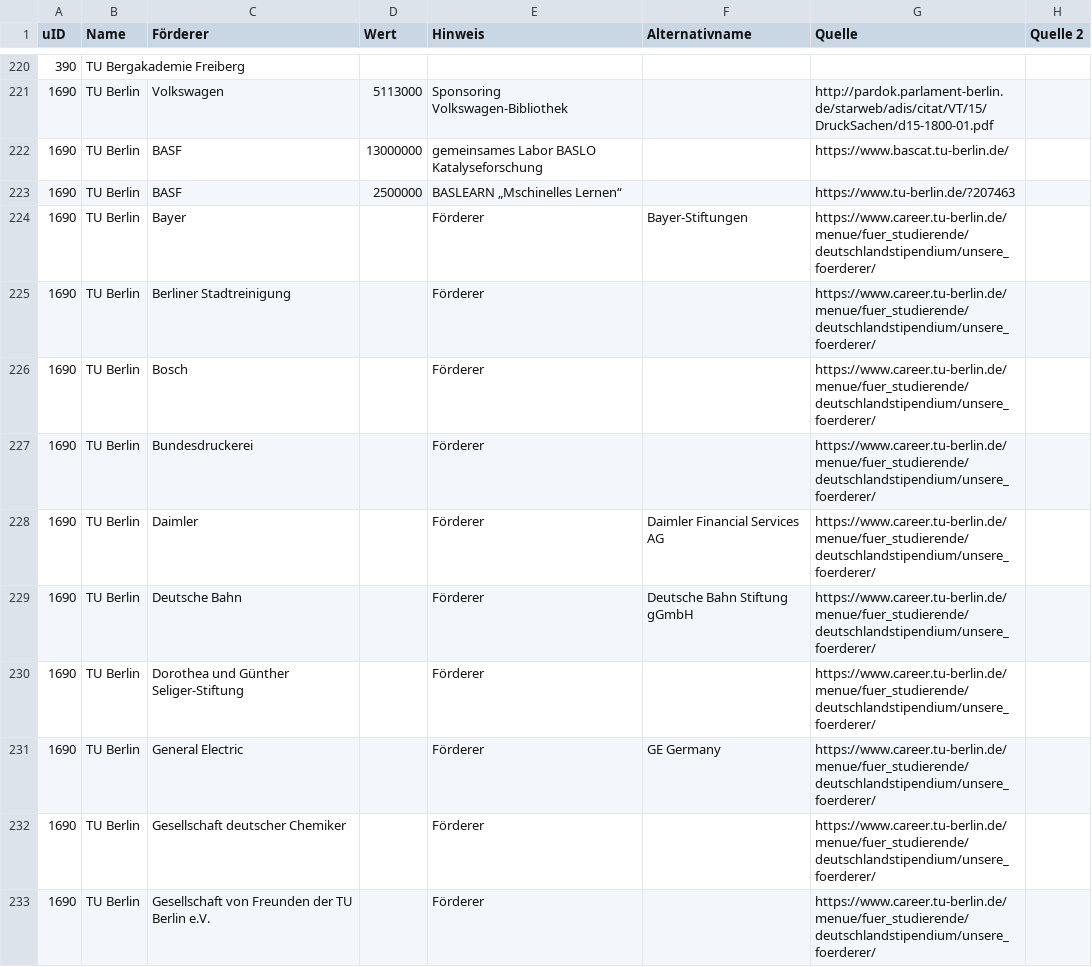
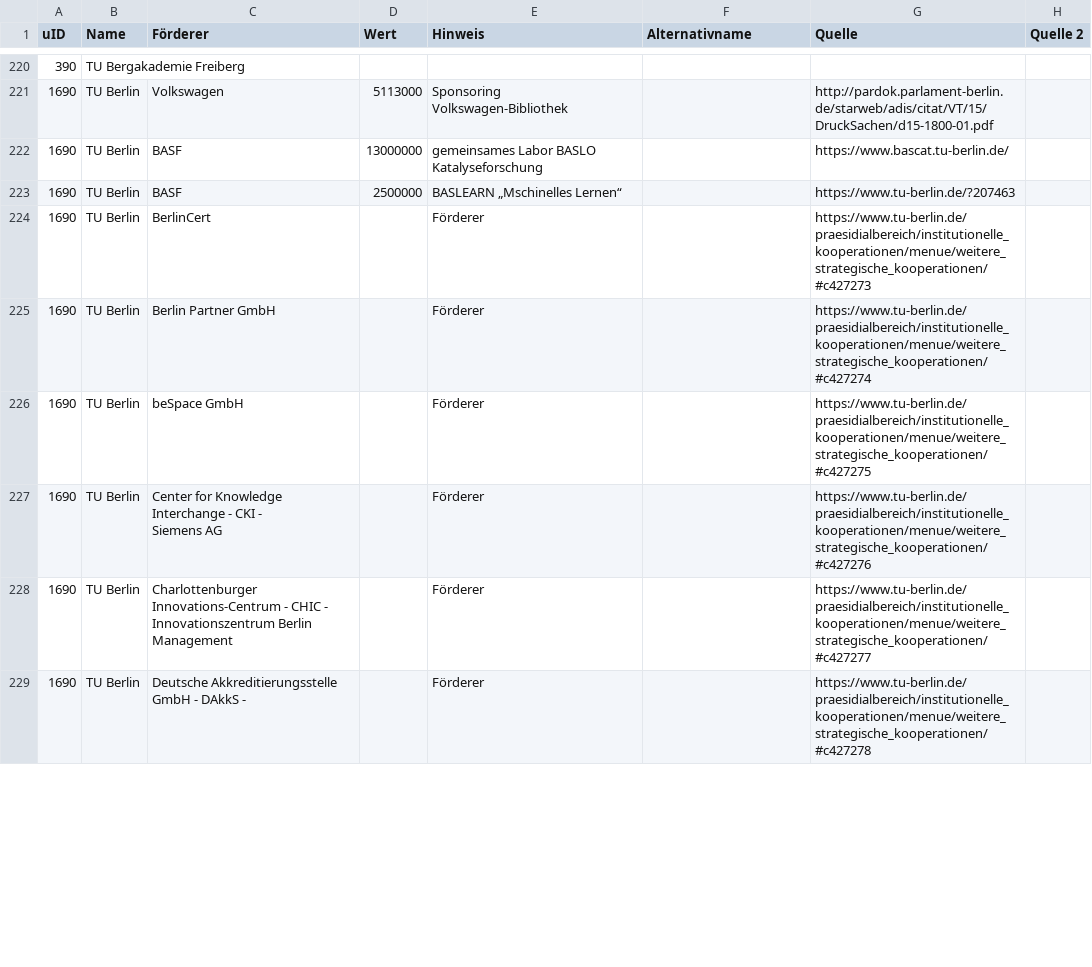
Before and after one commit to netAction/hochschulwatch, a CSV file: import/daten/kooperation.csv, drawn as a sheet; only a part is shown, gaps mark what is left out; removed rows and columns are numbered as before the commit, all else as after; ↵ is a line break in a cell; the diff covers the shown part only; the diff names each change by its address in the sheet, - before the commit and + after, or states it on an @@ line.

```diff
--- a/import/daten/kooperation.csv
+++ b/import/daten/kooperation.csv
-row 224: 1690 | TU Berlin | Bayer |  | Förderer | Bayer-Stiftungen | https://www.career.tu-berlin.de/menue/fuer_studierende/deutschlandstipendium/unsere_foerderer/
-C224 (Förderer): Berliner Stadtreinigung
+C224 (Förderer): BerlinCert
-G224 (Quelle): https://www.career.tu-berlin.de/menue/fuer_studierende/deutschlandstipendium/unsere_foerderer/
+G224 (Quelle): https://www.tu-berlin.de/praesidialbereich/institutionelle_kooperationen/menue/weitere_strategische_kooperationen/#c427273
-C225 (Förderer): Bosch
+C225 (Förderer): Berlin Partner GmbH
-G225 (Quelle): https://www.career.tu-berlin.de/menue/fuer_studierende/deutschlandstipendium/unsere_foerderer/
+G225 (Quelle): https://www.tu-berlin.de/praesidialbereich/institutionelle_kooperationen/menue/weitere_strategische_kooperationen/#c427274
-C226 (Förderer): Bundesdruckerei
+C226 (Förderer): beSpace GmbH
-G226 (Quelle): https://www.career.tu-berlin.de/menue/fuer_studierende/deutschlandstipendium/unsere_foerderer/
+G226 (Quelle): https://www.tu-berlin.de/praesidialbereich/institutionelle_kooperationen/menue/weitere_strategische_kooperationen/#c427275
-row 228: 1690 | TU Berlin | Daimler |  | Förderer | Daimler Financial Services AG | https://www.career.tu-berlin.de/menue/fuer_studierende/deutschlandstipendium/unsere_foerderer/
-row 229: 1690 | TU Berlin | Deutsche Bahn |  | Förderer | Deutsche Bahn Stiftung gGmbH | https://www.career.tu-berlin.de/menue/fuer_studierende/deutschlandstipendium/unsere_foerderer/
-C227 (Förderer): Dorothea und Günther Seliger-Stiftung
+C227 (Förderer): Center for Knowledge Interchange - CKI - ↵ Siemens AG
-G227 (Quelle): https://www.career.tu-berlin.de/menue/fuer_studierende/deutschlandstipendium/unsere_foerderer/
+G227 (Quelle): https://www.tu-berlin.de/praesidialbereich/institutionelle_kooperationen/menue/weitere_strategische_kooperationen/#c427276
-row 231: 1690 | TU Berlin | General Electric |  | Förderer | GE Germany | https://www.career.tu-berlin.de/menue/fuer_studierende/deutschlandstipendium/unsere_foerderer/
-C228 (Förderer): Gesellschaft deutscher Chemiker
+C228 (Förderer): Charlottenburger Innovations-Centrum - CHIC - ↵ Innovationszentrum Berlin Management
-G228 (Quelle): https://www.career.tu-berlin.de/menue/fuer_studierende/deutschlandstipendium/unsere_foerderer/
+G228 (Quelle): https://www.tu-berlin.de/praesidialbereich/institutionelle_kooperationen/menue/weitere_strategische_kooperationen/#c427277
-C229 (Förderer): Gesellschaft von Freunden der TU Berlin e.V.
+C229 (Förderer): Deutsche Akkreditierungsstelle GmbH - DAkkS -
-G229 (Quelle): https://www.career.tu-berlin.de/menue/fuer_studierende/deutschlandstipendium/unsere_foerderer/
+G229 (Quelle): https://www.tu-berlin.de/praesidialbereich/institutionelle_kooperationen/menue/weitere_strategische_kooperationen/#c427278
```
Also changed, not shown: 2 removed rows and 29 edited cells elsewhere in this file, import/daten/drittmittel.csv, import/daten/foerderer.csv, 3 other files.
